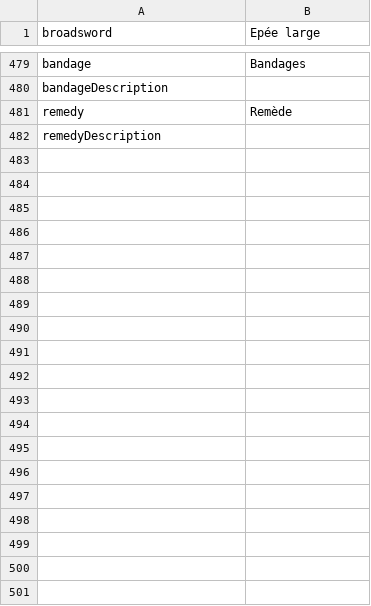
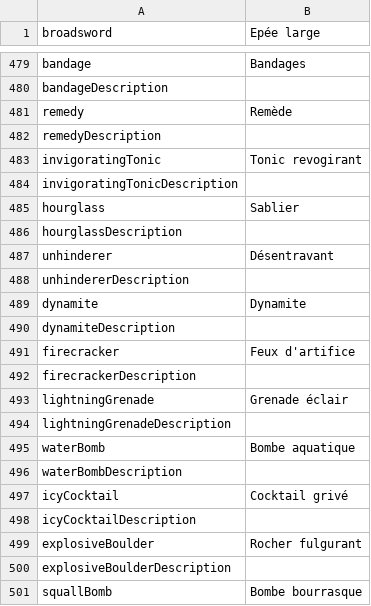
Before and after one commit to MaximeJoly96/LC_Unity, a CSV file: LC_Unity/Assets/Data/Languages/French/fr-items.csv, drawn as a sheet; only a part is shown, gaps mark what is left out; the diff covers the shown part only; the diff names each change by its address in the sheet, - before the commit and + after, or states it on an @@ line.

```diff
--- a/LC_Unity/Assets/Data/Languages/French/fr-items.csv
+++ b/LC_Unity/Assets/Data/Languages/French/fr-items.csv
+row 483: invigoratingTonic | Tonic revogirant
+row 484: invigoratingTonicDescription
+row 485: hourglass | Sablier
+row 486: hourglassDescription
+row 487: unhinderer | Désentravant
+row 488: unhindererDescription
+row 489: dynamite | Dynamite
+row 490: dynamiteDescription
+row 491: firecracker | Feux d'artifice
+row 492: firecrackerDescription
+row 493: lightningGrenade | Grenade éclair
+row 494: lightningGrenadeDescription
+row 495: waterBomb | Bombe aquatique
+row 496: waterBombDescription
+row 497: icyCocktail | Cocktail grivé
+row 498: icyCocktailDescription
+row 499: explosiveBoulder | Rocher fulgurant
+row 500: explosiveBoulderDescription
+row 501: squallBomb | Bombe bourrasque
```
Also changed, not shown: 75 added rows elsewhere in this file, LC_Unity/Assets/Data/Languages/English/en-items.csv, 2 other files.
